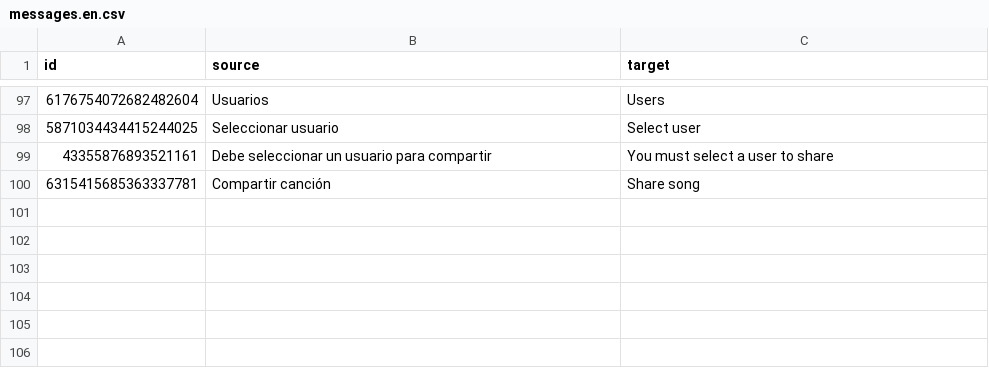
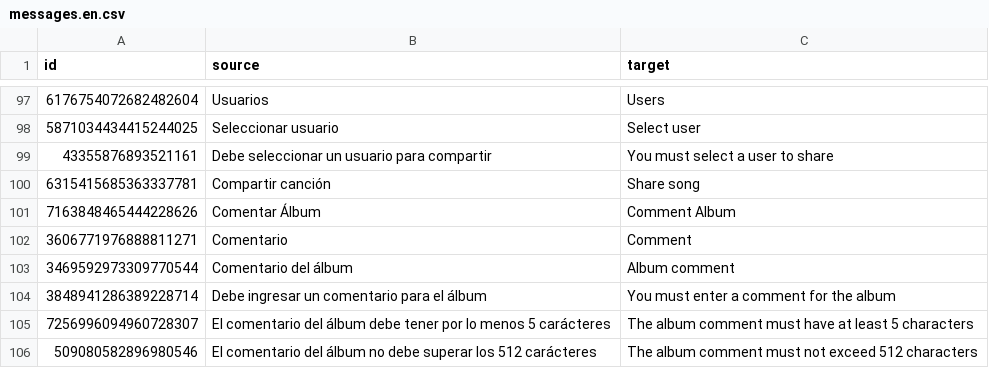
Before and after one commit to r-orellana/practicas-agiles-sonar, a CSV file: frontend/src/locale/translations/csv/messages.en.csv, drawn as a sheet; only a part is shown, gaps mark what is left out.

Commit message:
Front album comentario (#18)

```diff
--- a/frontend/src/locale/translations/csv/messages.en.csv
+++ b/frontend/src/locale/translations/csv/messages.en.csv
@@ -100 +100,7 @@
 "6315415685363337781","Compartir canción","Share song"
+"7163848465444228626","Comentar Álbum","Comment Album"
+"3606771976888811271","Comentario","Comment"
+"3469592973309770544","Comentario del álbum","Album comment"
+"3848941286389228714","Debe ingresar un comentario para el álbum","You must enter a comment for the album"
+"7256996094960728307","El comentario del álbum debe tener por lo menos 5 carácteres","The album comment must have at least 5 characters"
+"509080582896980546","El comentario del álbum no debe superar los 512 carácteres","The album comment must not exceed 512 characters"
```
Also changed, not shown: 11 other files.
